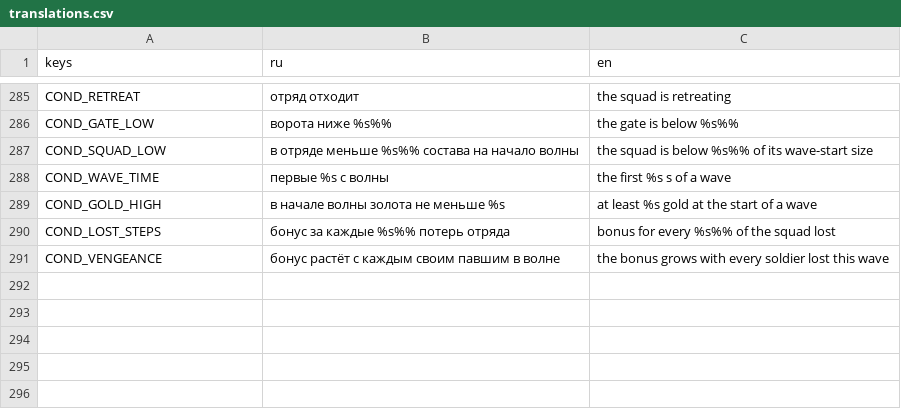
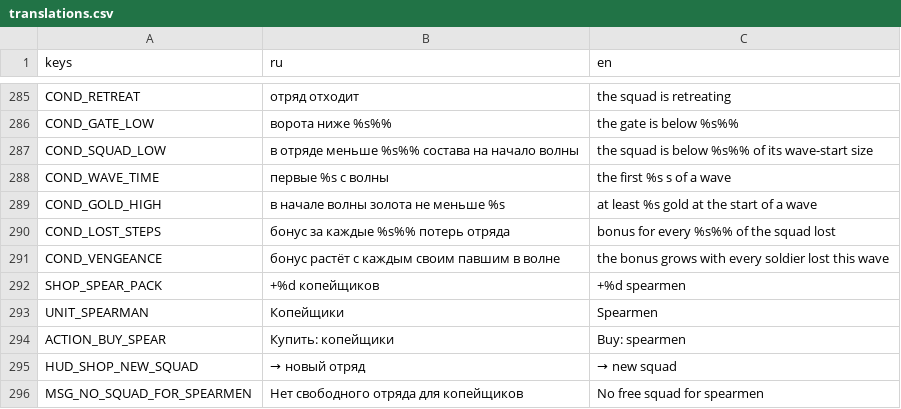
Before and after one commit to 1240TwlveThirty/plague_rage, a CSV file: data/translations.csv, drawn as a sheet; only a part is shown, gaps mark what is left out; the diff names each change by its address in the sheet, - before the commit and + after, or states it on an @@ line.

```diff
--- a/data/translations.csv
+++ b/data/translations.csv
+row 292: SHOP_SPEAR_PACK | +%d копейщиков | +%d spearmen
+row 293: UNIT_SPEARMAN | Копейщики | Spearmen
+row 294: ACTION_BUY_SPEAR | Купить: копейщики | Buy: spearmen
+row 295: HUD_SHOP_NEW_SQUAD | → новый отряд | → new squad
+row 296: MSG_NO_SQUAD_FOR_SPEARMEN | Нет свободного отряда для копейщиков | No free squad for spearmen
```
Also changed, not shown: 20 other files.
